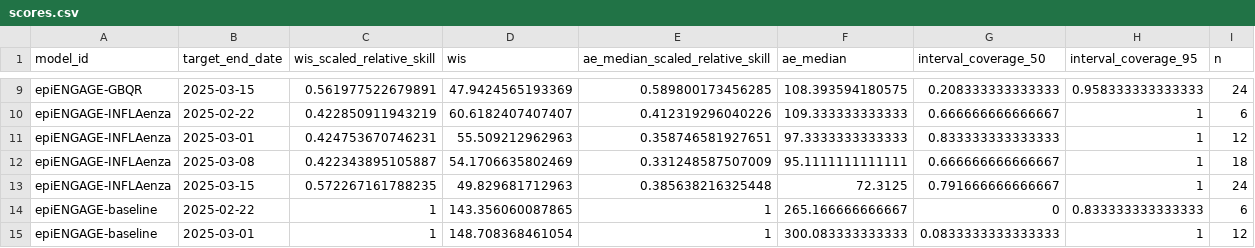
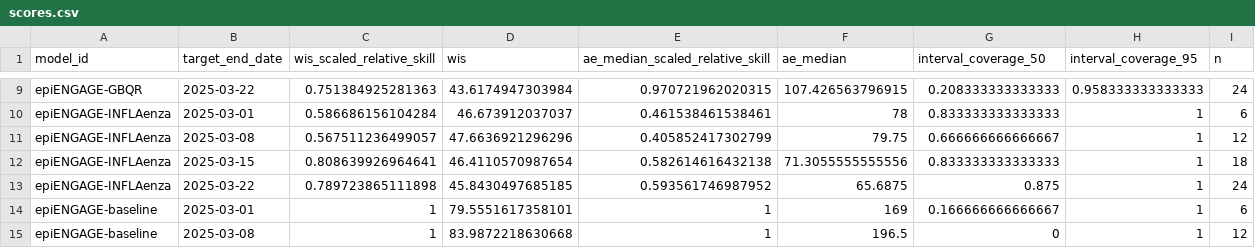
Before and after one commit to reichlab/metrocast-dashboard, a CSV file: scores/ILI ED visits/Last 4 weeks/target_end_date/scores.csv, drawn as a sheet; only a part is shown, gaps mark what is left out; the diff covers the shown part only.

```diff
--- a/scores/ILI ED visits/Last 4 weeks/target_end_date/scores.csv
+++ b/scores/ILI ED visits/Last 4 weeks/target_end_date/scores.csv
@@ -9,7 +9,7 @@
-"epiENGAGE-GBQR",2025-03-15,0.561977522679891,47.9424565193369,0.589800173456285,108.393594180575,0.208333333333333,0.958333333333333,24
-"epiENGAGE-INFLAenza",2025-02-22,0.422850911943219,60.6182407407407,0.412319296040226,109.333333333333,0.666666666666667,1,6
-"epiENGAGE-INFLAenza",2025-03-01,0.424753670746231,55.509212962963,0.358746581927651,97.3333333333333,0.833333333333333,1,12
-"epiENGAGE-INFLAenza",2025-03-08,0.422343895105887,54.1706635802469,0.331248587507009,95.1111111111111,0.666666666666667,1,18
-"epiENGAGE-INFLAenza",2025-03-15,0.572267161788235,49.829681712963,0.385638216325448,72.3125,0.791666666666667,1,24
-"epiENGAGE-baseline",2025-02-22,1,143.356060087865,1,265.166666666667,0,0.833333333333333,6
-"epiENGAGE-baseline",2025-03-01,1,148.708368461054,1,300.083333333333,0.0833333333333333,1,12
+"epiENGAGE-GBQR",2025-03-22,0.751384925281363,43.6174947303984,0.970721962020315,107.426563796915,0.208333333333333,0.958333333333333,24
+"epiENGAGE-INFLAenza",2025-03-01,0.586686156104284,46.673912037037,0.461538461538461,78,0.833333333333333,1,6
+"epiENGAGE-INFLAenza",2025-03-08,0.567511236499057,47.6636921296296,0.405852417302799,79.75,0.666666666666667,1,12
+"epiENGAGE-INFLAenza",2025-03-15,0.808639926964641,46.4110570987654,0.582614616432138,71.3055555555556,0.833333333333333,1,18
+"epiENGAGE-INFLAenza",2025-03-22,0.789723865111898,45.8430497685185,0.593561746987952,65.6875,0.875,1,24
+"epiENGAGE-baseline",2025-03-01,1,79.5551617358101,1,169,0.166666666666667,1,6
+"epiENGAGE-baseline",2025-03-08,1,83.9872218630668,1,196.5,0,1,12
```
Also changed, not shown: 5 added rows, 3 removed rows and 75 edited cells elsewhere in this file, scores/ILI ED visits/Full season/horizon/scores.csv, scores/ILI ED visits/Full season/location/scores.csv, 18 other files.
